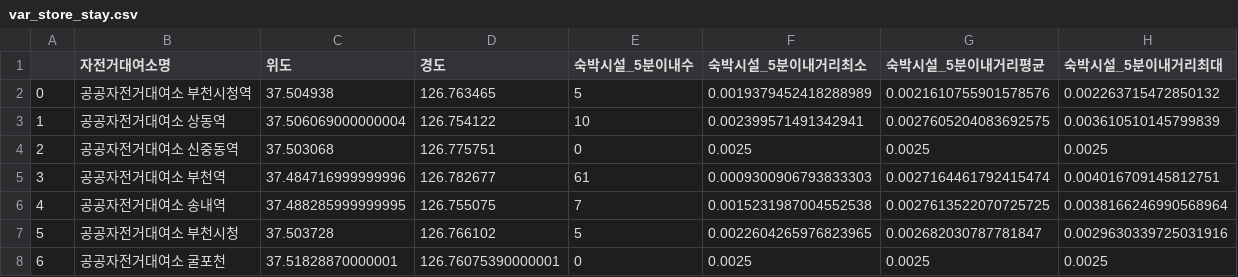
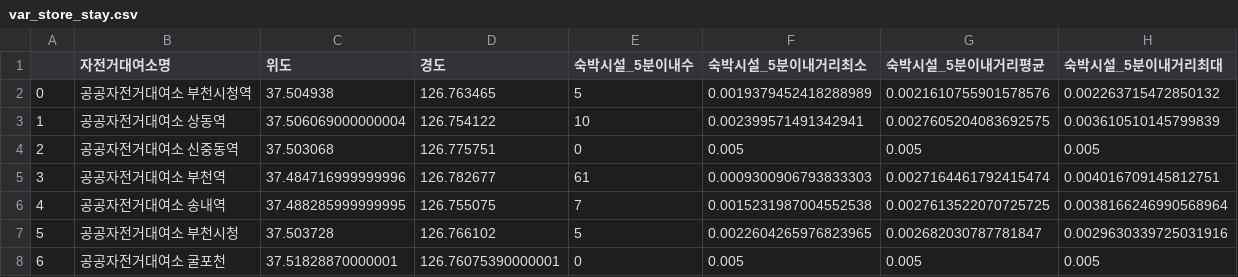
Before and after one commit to so02e/bucheon, a CSV file: output/var_store_stay.csv, drawn as a sheet.

```diff
--- a/output/var_store_stay.csv
+++ b/output/var_store_stay.csv
@@ -3,3 +3,3 @@
 1,공공자전거대여소 상동역,37.506069000000004,126.754122,10,0.002399571491342941,0.0027605204083692575,0.003610510145799839
-2,공공자전거대여소 신중동역,37.503068,126.775751,0,0.0025,0.0025,0.0025
+2,공공자전거대여소 신중동역,37.503068,126.775751,0,0.005,0.005,0.005
 3,공공자전거대여소 부천역,37.484716999999996,126.782677,61,0.0009300906793833303,0.0027164461792415474,0.004016709145812751
@@ -7,2 +7,2 @@
 5,공공자전거대여소 부천시청,37.503728,126.766102,5,0.0022604265976823965,0.002682030787781847,0.0029630339725031916
-6,공공자전거대여소 굴포천,37.51828870000001,126.76075390000001,0,0.0025,0.0025,0.0025
+6,공공자전거대여소 굴포천,37.51828870000001,126.76075390000001,0,0.005,0.005,0.005
```
Also changed, not shown: output/var_store_sport.csv, output/var_store_tour.csv.
